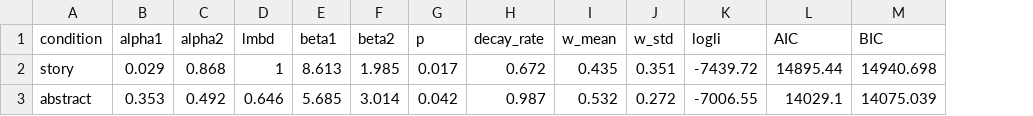
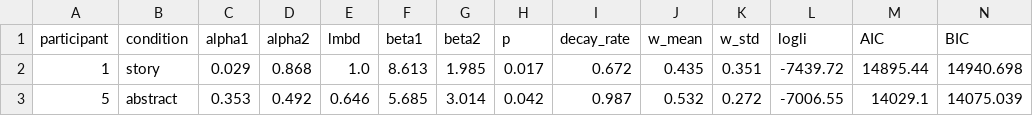
Before and after one commit to nssokada/sdn_hw2, a CSV file: csvs_formatted/hybrid_model_params_decayingMF.csv, drawn as a sheet; addresses are those after the commit; the diff names each change by its address in the sheet, - before the commit and + after, or states it on an @@ line.

```diff
--- a/csvs_formatted/hybrid_model_params_decayingMF.csv
+++ b/csvs_formatted/hybrid_model_params_decayingMF.csv
+column A (participant), rows 2-3: 1 | 5
-E2 (lmbd): 1
+E2 (lmbd): 1.0
```
Also changed, not shown: csvs_formatted/hybrid_model_params_driftingW.csv, 10 other files.
